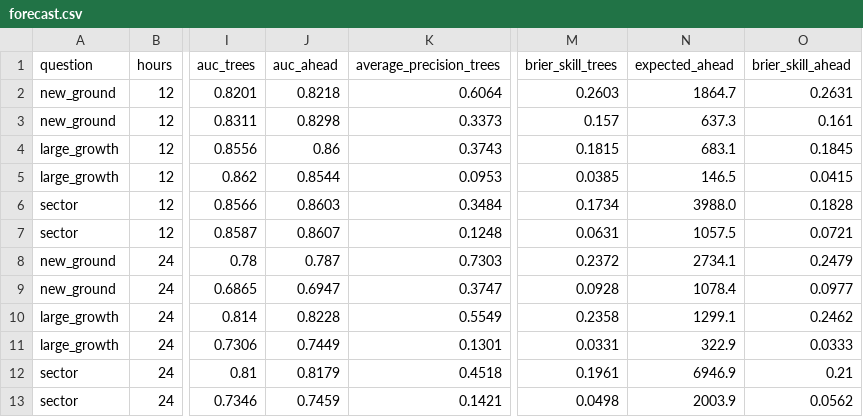
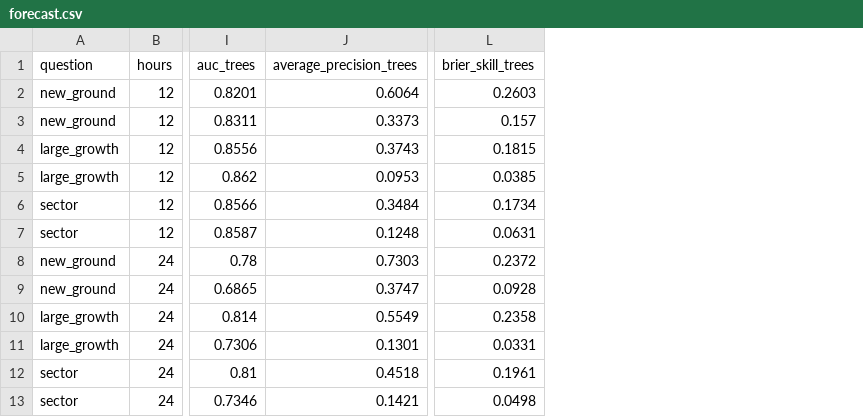
Before and after one commit to Amillanv/CHISPA, a CSV file: results/2019/forecast.csv, drawn as a sheet; only a part is shown, gaps mark what is left out; the diff names each change by its address in the sheet, - before the commit and + after, or states it on an @@ line.

```diff
--- a/results/2019/forecast.csv
+++ b/results/2019/forecast.csv
-column J (auc_ahead), rows 2-13: 0.8218 | 0.8298 | 0.86 | 0.8544 | 0.8603 | 0.8607 | 0.787 | 0.6947 | 0.8228 | 0.7449 | 0.8179 | 0.7459
-column N (expected_ahead), rows 2-13: 1864.7 | 637.3 | 683.1 | 146.5 | 3988.0 | 1057.5 | 2734.1 | 1078.4 | 1299.1 | 322.9 | 6946.9 | 2003.9
-column O (brier_skill_ahead), rows 2-13: 0.2631 | 0.161 | 0.1845 | 0.0415 | 0.1828 | 0.0721 | 0.2479 | 0.0977 | 0.2462 | 0.0333 | 0.21 | 0.0562
```
Also changed, not shown: results/2020/forecast.csv, results/2021/forecast.csv, 36 other files.
